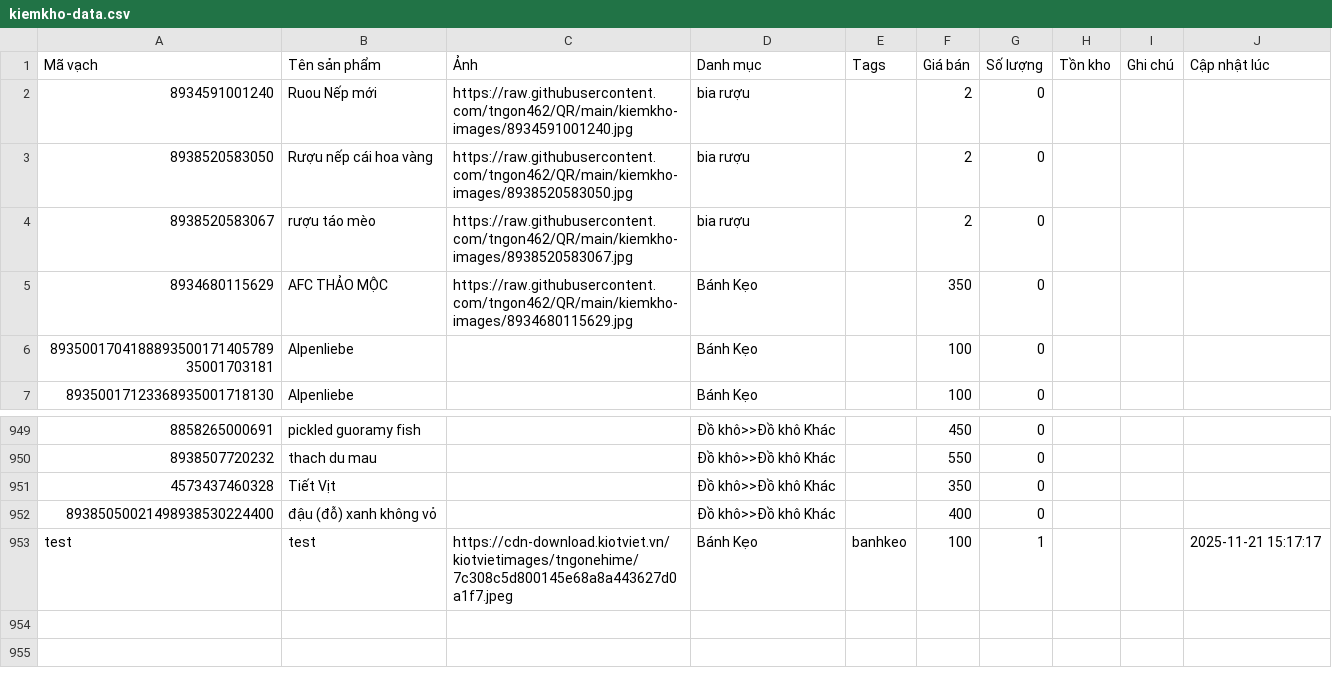
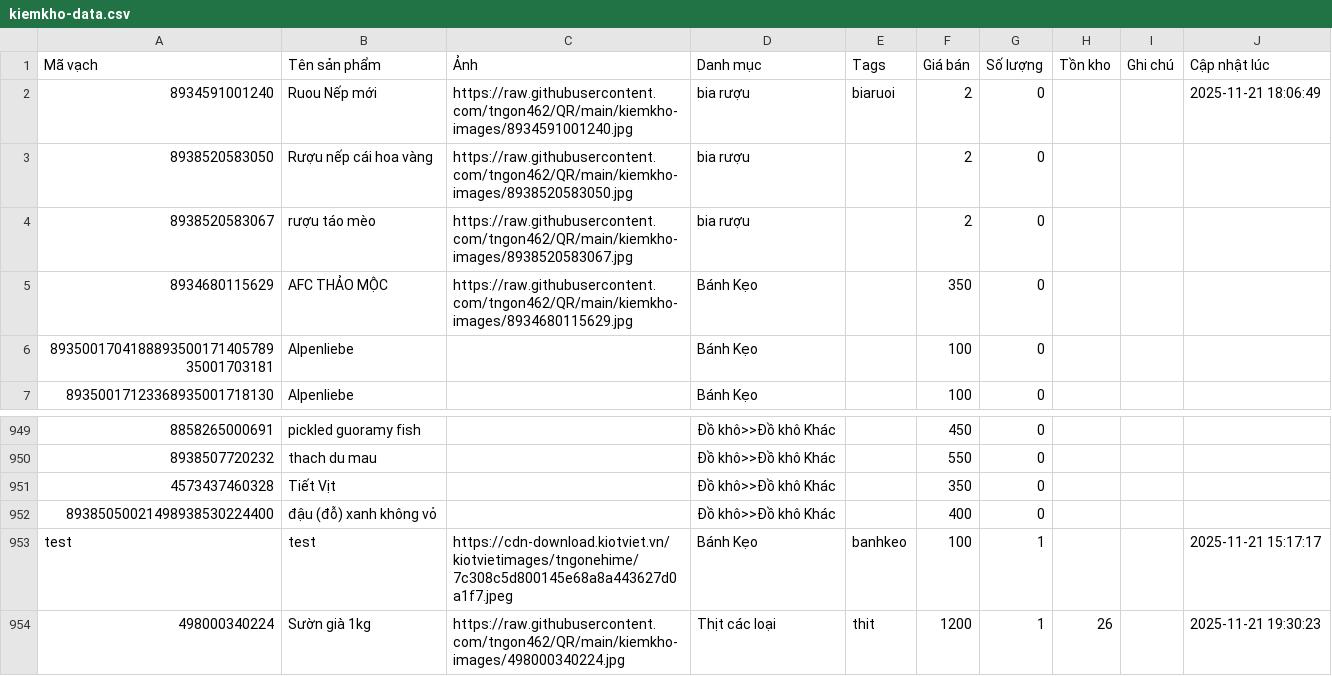
Before and after one commit to tngon462/QR, a CSV file: kiemkho-data.csv, drawn as a sheet; only a part is shown, gaps mark what is left out; the diff names each change by its address in the sheet, - before the commit and + after, or states it on an @@ line.

Commit message:
Update inventory CSV from kiemkho app

```diff
--- a/kiemkho-data.csv
+++ b/kiemkho-data.csv
-E2 (Tags): (empty)
+E2 (Tags): biaruoi
-J2 (Cập nhật lúc): (empty)
+J2 (Cập nhật lúc): 2025-11-21 18:06:49
+row 954: 498000340224 | Sườn già 1kg | https://raw.githubusercontent.com/tngon462/QR/main/kiemkho-images/498000340224.jpg | Thịt các loại | thit | 1200 | 1 | 26 |  | 2025-11-21 19:30:23
```
